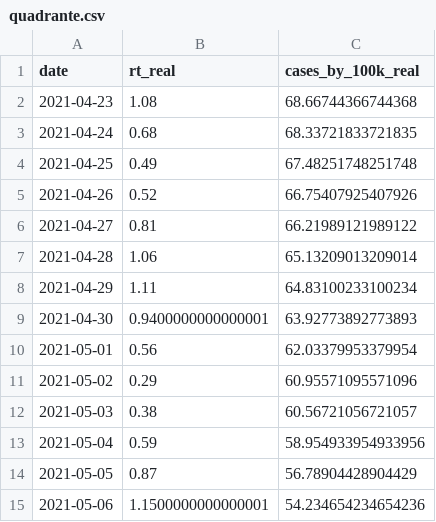
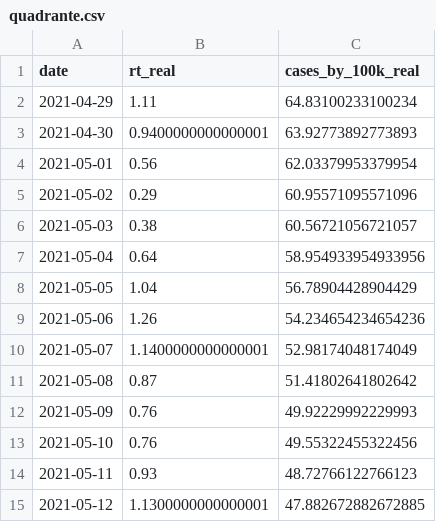
Before and after one commit to builduplabs/covid-countdown, a CSV file: src/data/quadrante.csv, drawn as a sheet.

```diff
--- a/src/data/quadrante.csv
+++ b/src/data/quadrante.csv
@@ -1,8 +1,2 @@
 date,rt_real,cases_by_100k_real
-2021-04-23,1.08,68.66744366744368
-2021-04-24,0.68,68.33721833721835
-2021-04-25,0.49,67.48251748251748
-2021-04-26,0.52,66.75407925407926
-2021-04-27,0.81,66.21989121989122
-2021-04-28,1.06,65.13209013209014
 2021-04-29,1.11,64.83100233100234
@@ -12,4 +6,10 @@ date,rt_real,cases_by_100k_real
 2021-05-03,0.38,60.56721056721057
-2021-05-04,0.59,58.954933954933956
-2021-05-05,0.87,56.78904428904429
-2021-05-06,1.1500000000000001,54.234654234654236
+2021-05-04,0.64,58.954933954933956
+2021-05-05,1.04,56.78904428904429
+2021-05-06,1.26,54.234654234654236
+2021-05-07,1.1400000000000001,52.98174048174049
+2021-05-08,0.87,51.41802641802642
+2021-05-09,0.76,49.92229992229993
+2021-05-10,0.76,49.55322455322456
+2021-05-11,0.93,48.72766122766123
+2021-05-12,1.1300000000000001,47.882672882672885
```
Also changed, not shown: src/data/cases.csv, src/data/prediction.csv.
